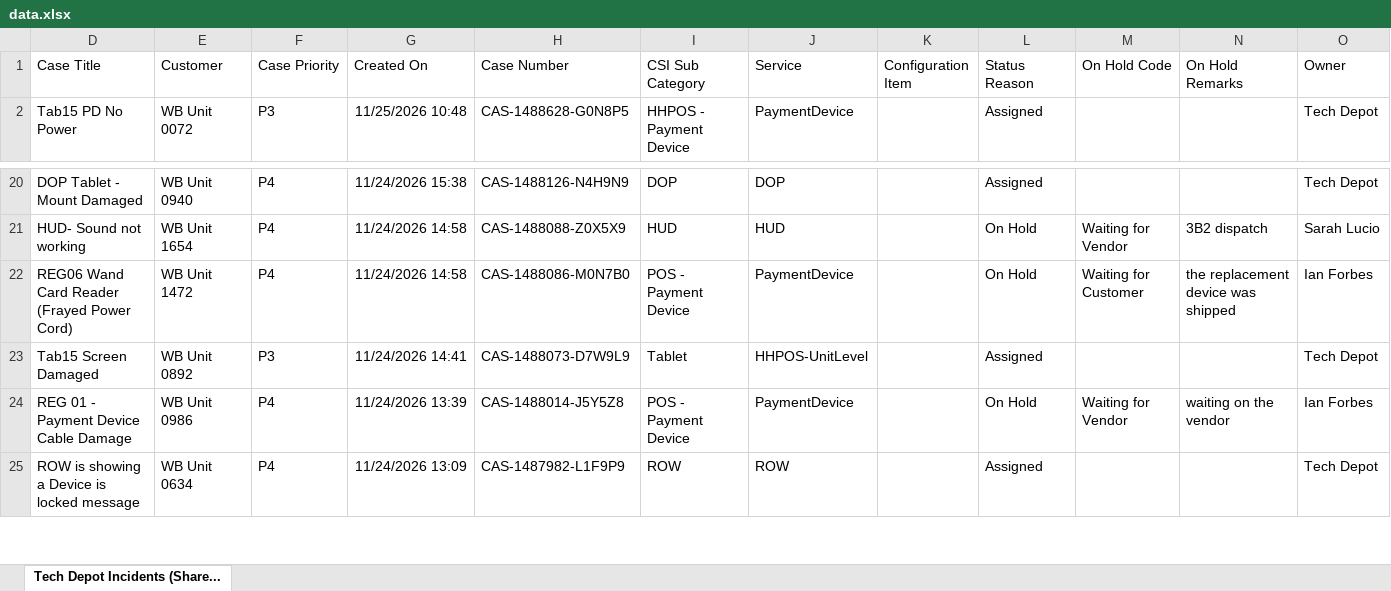
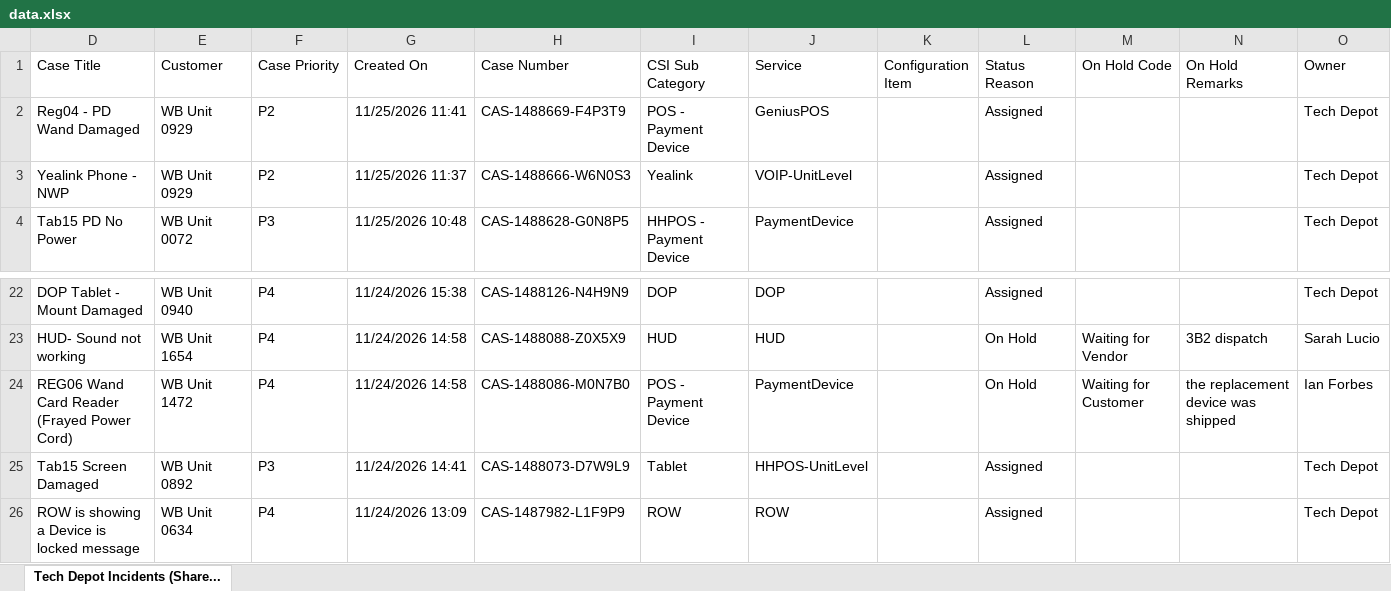
Before and after one commit to lcee210/tech-depot-hud, an Excel workbook: data.xlsx, sheet Tech Depot Incidents (Share..., drawn as a sheet; only a part is shown, gaps mark what is left out; values as stored, in another font and other column widths than the file's, no borders; table styles not drawn; removed rows and columns are numbered as before the commit, all else as after; the diff names each change by its address in the sheet, - before the commit and + after, or states it on an @@ line.

```diff
--- a/data.xlsx (sheet Tech Depot Incidents (Share...)
+++ b/data.xlsx (sheet Tech Depot Incidents (Share...)
+row 2: Reg04 - PD Wand Damaged | WB Unit 0929 | P2 | 11/25/2026 11:41 | CAS-1488669-F4P3T9 | POS - Payment Device | GeniusPOS |  | Assigned |  |  | Tech Depot
+row 3: Yealink Phone - NWP | WB Unit 0929 | P2 | 11/25/2026 11:37 | CAS-1488666-W6N0S3 | Yealink | VOIP-UnitLevel |  | Assigned |  |  | Tech Depot
-row 24: REG 01 - Payment Device Cable Damage | WB Unit 0986 | P4 | 11/24/2026 13:39 | CAS-1488014-J5Y5Z8 | POS - Payment Device | PaymentDevice |  | On Hold | Waiting for Vendor | waiting on the vendor | Ian Forbes
```
Also changed, not shown: hidden cells, projects.xlsx, 1 other file.
